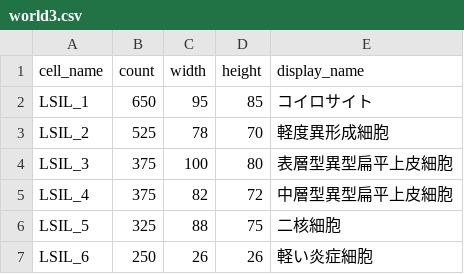
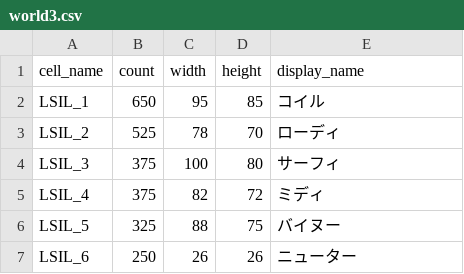
Before and after one commit to negix7855/Cellgame_code, a CSV file: data/practice/world3.csv, drawn as a sheet.

```diff
--- a/data/practice/world3.csv
+++ b/data/practice/world3.csv
@@ -1,7 +1,7 @@
 cell_name,count,width,height,display_name
-LSIL_1,650,95,85,コイロサイト
-LSIL_2,525,78,70,軽度異形成細胞
-LSIL_3,375,100,80,表層型異型扁平上皮細胞
-LSIL_4,375,82,72,中層型異型扁平上皮細胞
-LSIL_5,325,88,75,二核細胞
-LSIL_6,250,26,26,軽い炎症細胞
+LSIL_1,650,95,85,コイル
+LSIL_2,525,78,70,ローディ
+LSIL_3,375,100,80,サーフィ
+LSIL_4,375,82,72,ミディ
+LSIL_5,325,88,75,バイヌー
+LSIL_6,250,26,26,ニューター
```
Also changed, not shown: data/practice/world1.csv, data/practice/world2.csv, 44 other files.
